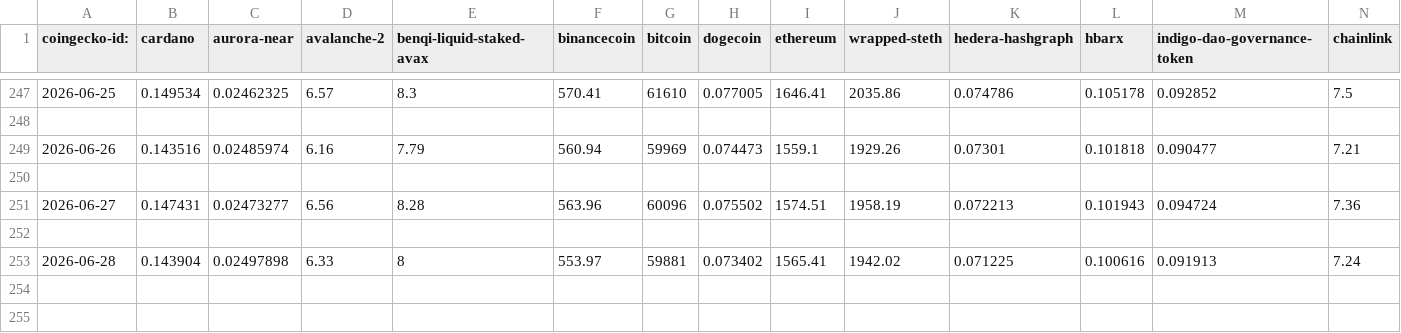
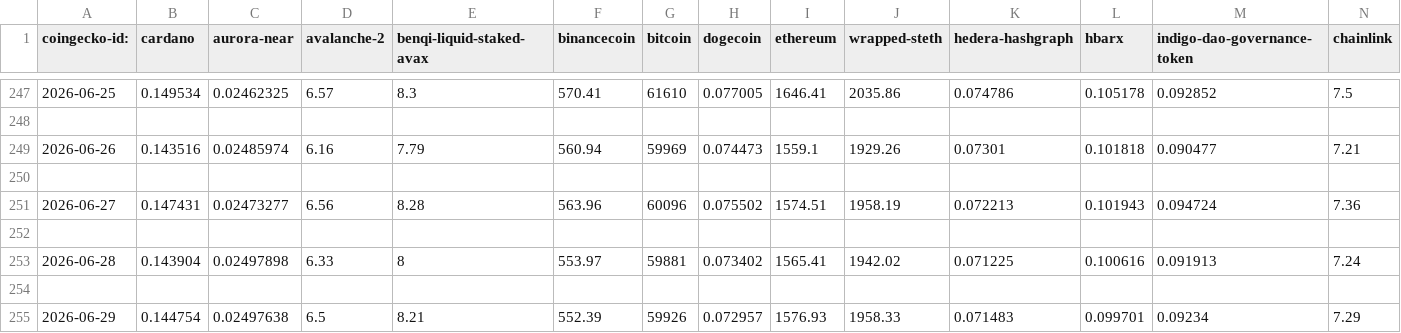
Before and after one commit to logicalgraphs/crypto-n-rust, a CSV file: data-files/csv/quotes.csv, drawn as a sheet; only a part is shown, gaps mark what is left out; rows hold the shown columns only; the diff names each change by its address in the sheet, - before the commit and + after, or states it on an @@ line.

Commit message:
Quotes for 2026-06-29

```diff
--- a/data-files/csv/quotes.csv
+++ b/data-files/csv/quotes.csv
+row 254: (empty)
+row 255: 2026-06-29 | 0.144754 | 0.02497638 | 6.5 | 8.21 | 552.39 | 59926 | 0.072957 | 1576.93 | 1958.33 | 0.071483 | 0.099701 | 0.09234 | 7.29
```
